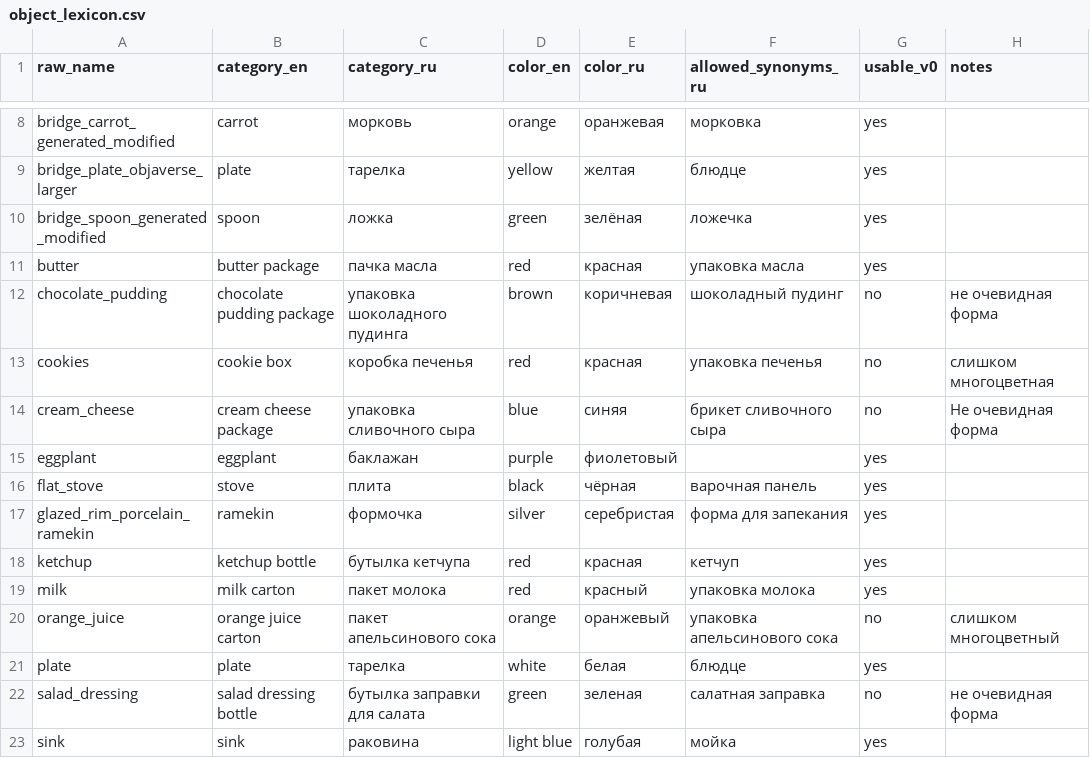
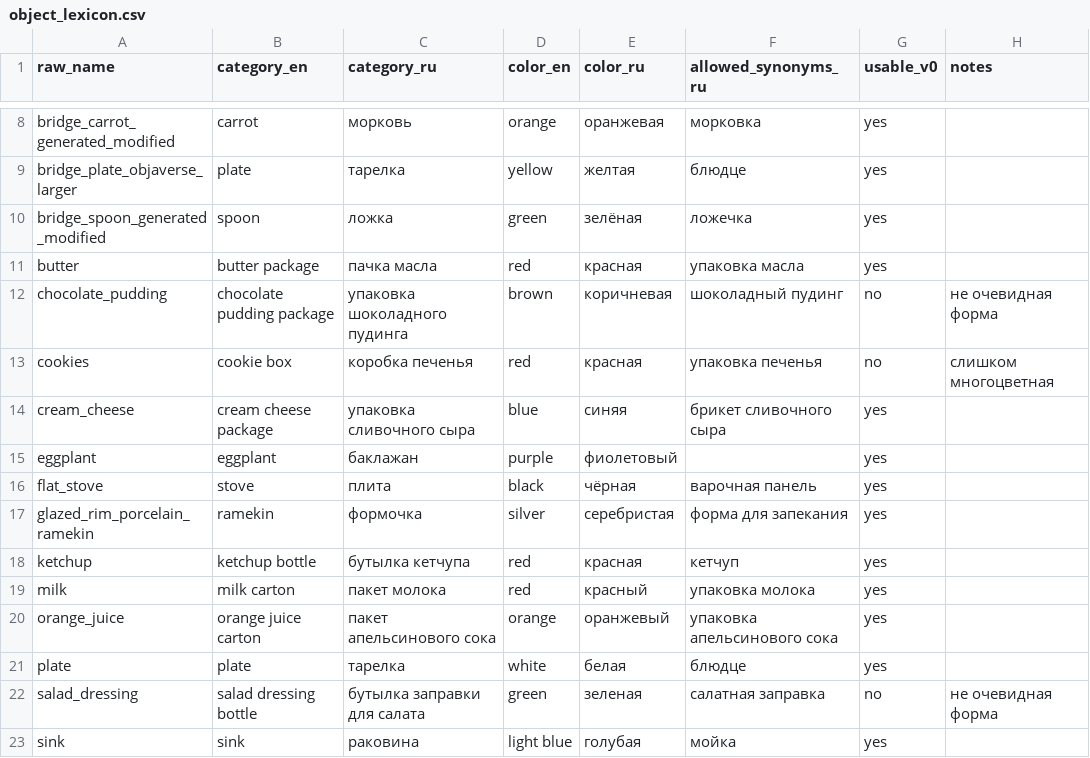
Before and after one commit to AlexKarachun/SLAVA_dev, a CSV file: data/object_lexicon.csv, drawn as a sheet; only a part is shown, gaps mark what is left out.

Commit message:
lexicon.csv upd

```diff
--- a/data/object_lexicon.csv
+++ b/data/object_lexicon.csv
@@ -13,3 +13,3 @@ chocolate_pudding,chocolate pudding package,упаковка шоколадно
 cookies,cookie box,коробка печенья,red,красная,упаковка печенья,no,слишком многоцветная
-cream_cheese,cream cheese package,упаковка сливочного сыра,blue,синяя,брикет сливочного сыра,no,Не очевидная форма
+cream_cheese,cream cheese package,упаковка сливочного сыра,blue,синяя,брикет сливочного сыра,yes,
 eggplant,eggplant,баклажан,purple,фиолетовый,,yes,
@@ -19,3 +19,3 @@ ketchup,ketchup bottle,бутылка кетчупа,red,красная,кетч
 milk,milk carton,пакет молока,red,красный,упаковка молока,yes,
-orange_juice,orange juice carton,пакет апельсинового сока,orange,оранжевый,упаковка апельсинового сока,no,слишком многоцветный
+orange_juice,orange juice carton,пакет апельсинового сока,orange,оранжевый,упаковка апельсинового сока,yes,
 plate,plate,тарелка,white,белая,блюдце,yes,
```
Also changed, not shown: 2 other files.
